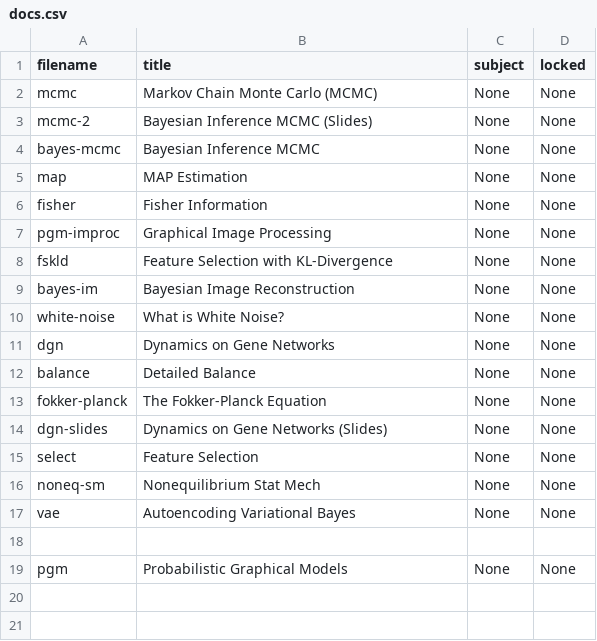
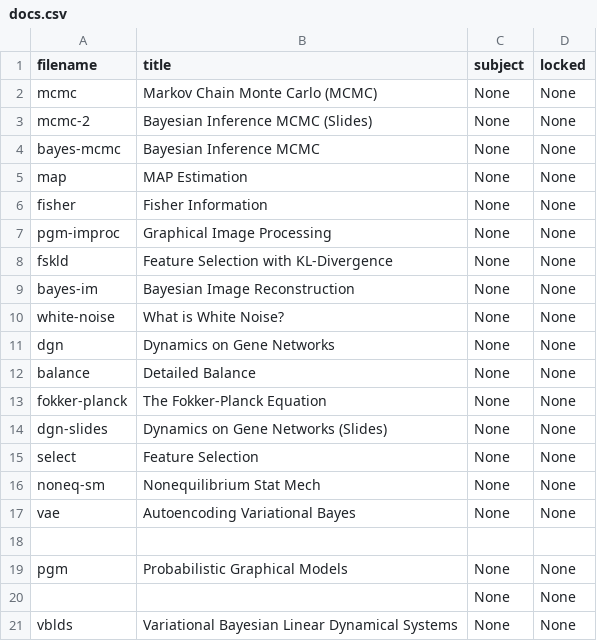
Before and after one commit to cwseitz/cwseitz.github.io-docs, a CSV file: docs/sm/docs.csv, drawn as a sheet.

Commit message:
add vblds

```diff
--- a/docs/sm/docs.csv
+++ b/docs/sm/docs.csv
@@ -19 +19,3 @@ vae, Autoencoding Variational Bayes, None, None
 pgm, Probabilistic Graphical Models, None, None
+, , None, None
+vblds, Variational Bayesian Linear Dynamical Systems, None, None
```
Also changed, not shown: 11 other files.
